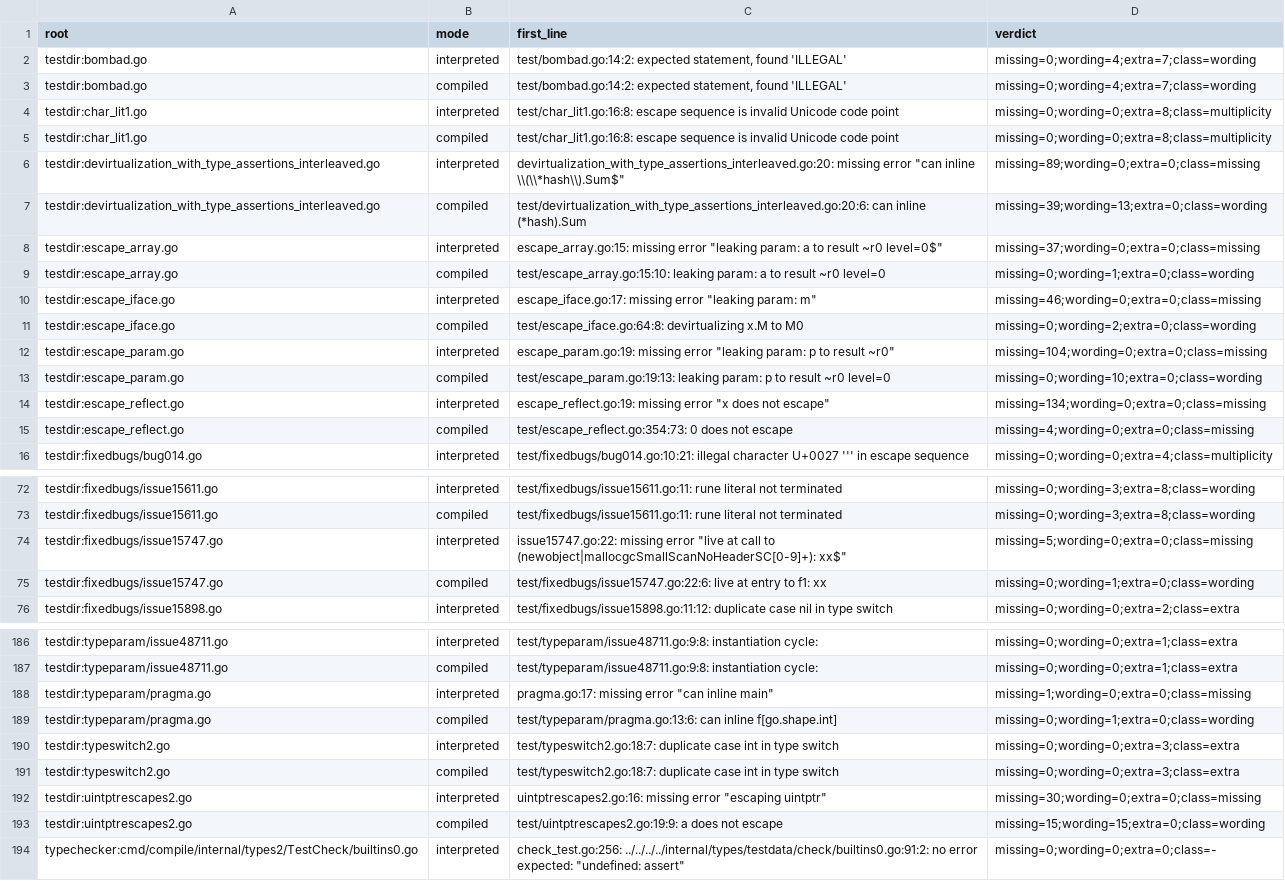
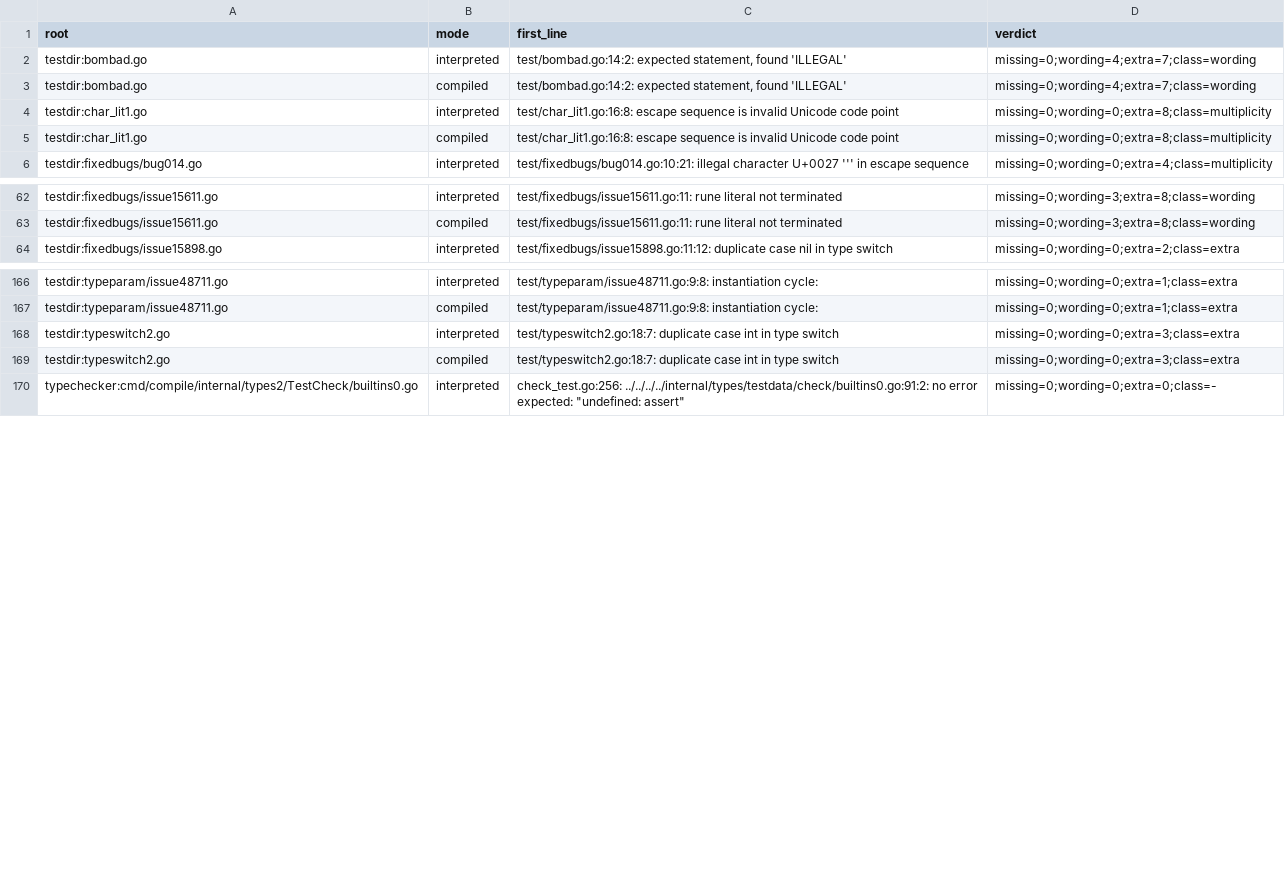
Before and after one commit to qiangli/bashpp-tests, a TSV file: docs/upstream-harness/active-154-manifest.tsv, drawn as a sheet; only a part is shown, gaps mark what is left out; the diff covers the shown part only.

```diff
--- a/docs/upstream-harness/active-154-manifest.tsv
+++ b/docs/upstream-harness/active-154-manifest.tsv
@@ -5,12 +5,2 @@ testdir:char_lit1.go	interpreted	test/char_lit1.go:16:8: escape sequence is inva
 testdir:char_lit1.go	compiled	test/char_lit1.go:16:8: escape sequence is invalid Unicode code point	missing=0;wording=0;extra=8;class=multiplicity
-testdir:devirtualization_with_type_assertions_interleaved.go	interpreted	devirtualization_with_type_assertions_interleaved.go:20: missing error "can inline \\(\\*hash\\).Sum$"	missing=89;wording=0;extra=0;class=missing
-testdir:devirtualization_with_type_assertions_interleaved.go	compiled	test/devirtualization_with_type_assertions_interleaved.go:20:6: can inline (*hash).Sum	missing=39;wording=13;extra=0;class=wording
-testdir:escape_array.go	interpreted	escape_array.go:15: missing error "leaking param: a to result ~r0 level=0$"	missing=37;wording=0;extra=0;class=missing
-testdir:escape_array.go	compiled	test/escape_array.go:15:10: leaking param: a to result ~r0 level=0	missing=0;wording=1;extra=0;class=wording
-testdir:escape_iface.go	interpreted	escape_iface.go:17: missing error "leaking param: m"	missing=46;wording=0;extra=0;class=missing
-testdir:escape_iface.go	compiled	test/escape_iface.go:64:8: devirtualizing x.M to M0	missing=0;wording=2;extra=0;class=wording
-testdir:escape_param.go	interpreted	escape_param.go:19: missing error "leaking param: p to result ~r0"	missing=104;wording=0;extra=0;class=missing
-testdir:escape_param.go	compiled	test/escape_param.go:19:13: leaking param: p to result ~r0 level=0	missing=0;wording=10;extra=0;class=wording
-testdir:escape_reflect.go	interpreted	escape_reflect.go:19: missing error "x does not escape"	missing=134;wording=0;extra=0;class=missing
-testdir:escape_reflect.go	compiled	test/escape_reflect.go:354:73: 0 does not escape	missing=4;wording=0;extra=0;class=missing
 testdir:fixedbugs/bug014.go	interpreted	test/fixedbugs/bug014.go:10:21: illegal character U+0027 ''' in escape sequence	missing=0;wording=0;extra=4;class=multiplicity
@@ -73,4 +63,2 @@ testdir:fixedbugs/issue15611.go	interpreted	test/fixedbugs/issue15611.go:11: run
 testdir:fixedbugs/issue15611.go	compiled	test/fixedbugs/issue15611.go:11: rune literal not terminated	missing=0;wording=3;extra=8;class=wording
-testdir:fixedbugs/issue15747.go	interpreted	issue15747.go:22: missing error "live at call to (newobject|mallocgcSmallScanNoHeaderSC[0-9]+): xx$"	missing=5;wording=0;extra=0;class=missing
-testdir:fixedbugs/issue15747.go	compiled	test/fixedbugs/issue15747.go:22:6: live at entry to f1: xx	missing=0;wording=1;extra=0;class=wording
 testdir:fixedbugs/issue15898.go	interpreted	test/fixedbugs/issue15898.go:11:12: duplicate case nil in type switch	missing=0;wording=0;extra=2;class=extra
@@ -187,8 +167,4 @@ testdir:typeparam/issue48711.go	interpreted	test/typeparam/issue48711.go:9:8: in
 testdir:typeparam/issue48711.go	compiled	test/typeparam/issue48711.go:9:8: instantiation cycle:	missing=0;wording=0;extra=1;class=extra
-testdir:typeparam/pragma.go	interpreted	pragma.go:17: missing error "can inline main"	missing=1;wording=0;extra=0;class=missing
-testdir:typeparam/pragma.go	compiled	test/typeparam/pragma.go:13:6: can inline f[go.shape.int]	missing=0;wording=1;extra=0;class=wording
 testdir:typeswitch2.go	interpreted	test/typeswitch2.go:18:7: duplicate case int in type switch	missing=0;wording=0;extra=3;class=extra
 testdir:typeswitch2.go	compiled	test/typeswitch2.go:18:7: duplicate case int in type switch	missing=0;wording=0;extra=3;class=extra
-testdir:uintptrescapes2.go	interpreted	uintptrescapes2.go:16: missing error "escaping uintptr"	missing=30;wording=0;extra=0;class=missing
-testdir:uintptrescapes2.go	compiled	test/uintptrescapes2.go:19:9: a does not escape	missing=15;wording=15;extra=0;class=wording
 typechecker:cmd/compile/internal/types2/TestCheck/builtins0.go	interpreted	check_test.go:256: ../../../../internal/types/testdata/check/builtins0.go:91:2: no error expected: "undefined: assert"	missing=0;wording=0;extra=0;class=-
```
Also changed, not shown: 8 removed rows elsewhere in this file, docs/upstream-harness/active-152-manifest.tsv, docs/upstream-harness/active-rootlists.tsv, 10 other files.
